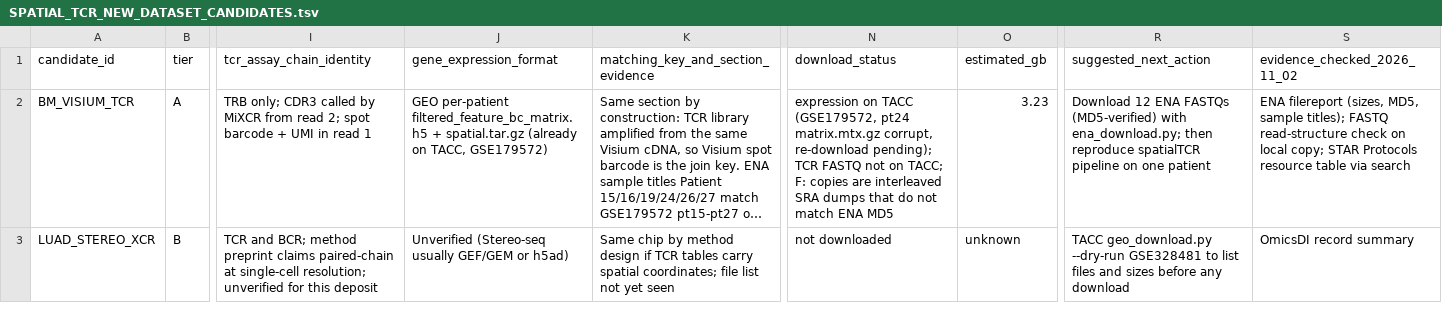
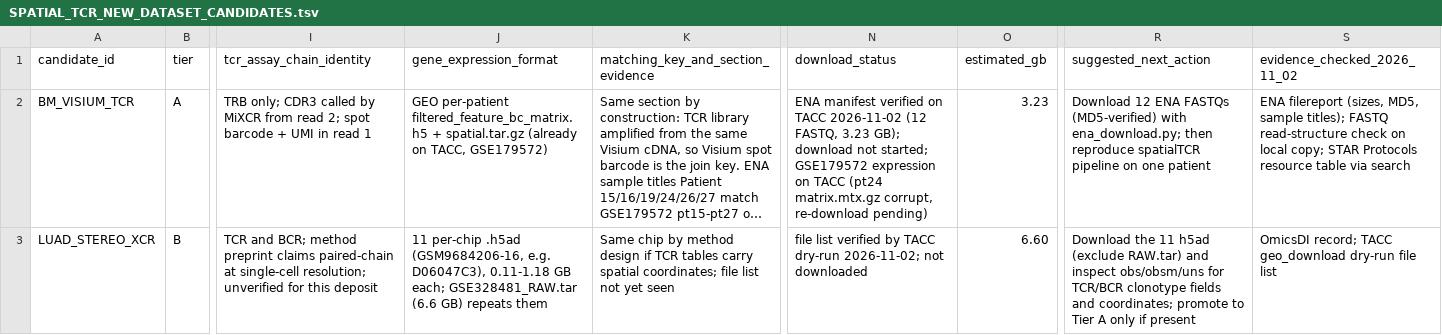
Before and after one commit to genhuizheng/Spatial_TCR, a TSV file: metadata/SPATIAL_TCR_NEW_DATASET_CANDIDATES.tsv, drawn as a sheet; only a part is shown, gaps mark what is left out; long unchanged cells end in …; the diff covers the shown part only; the diff names each change by its address in the sheet, - before the commit and + after, or states it on an @@ line.

```diff
--- a/metadata/SPATIAL_TCR_NEW_DATASET_CANDIDATES.tsv
+++ b/metadata/SPATIAL_TCR_NEW_DATASET_CANDIDATES.tsv
-N2 (download_status): expression on TACC (GSE179572, pt24 matrix.mtx.gz corrupt, re-download pending); TCR FASTQ not on TACC; F: copies are interleaved SRA dumps that do not match ENA MD5
+N2 (download_status): ENA manifest verified on TACC 2026-11-02 (12 FASTQ, 3.23 GB); download not started; GSE179572 expression on TACC (pt24 matrix.mtx.gz corrupt, re-download pending)
-J3 (gene_expression_format): Unverified (Stereo-seq usually GEF/GEM or h5ad)
+J3 (gene_expression_format): 11 per-chip .h5ad (GSM9684206-16, e.g. D06047C3), 0.11-1.18 GB each; GSE328481_RAW.tar (6.6 GB) repeats them
-N3 (download_status): not downloaded
+N3 (download_status): file list verified by TACC dry-run 2026-11-02; not downloaded
-O3 (estimated_gb): unknown
+O3 (estimated_gb): 6.60
-R3 (suggested_next_action): TACC geo_download.py --dry-run GSE328481 to list files and sizes before any download
+R3 (suggested_next_action): Download the 11 h5ad (exclude RAW.tar) and inspect obs/obsm/uns for TCR/BCR clonotype fields and coordinates; promote to Tier A only if present
-S3 (evidence_checked_2026_11_02): OmicsDI record summary
+S3 (evidence_checked_2026_11_02): OmicsDI record; TACC geo_download dry-run file list
```
Also changed, not shown: 19 edited cells elsewhere in this file, 3 other files.
